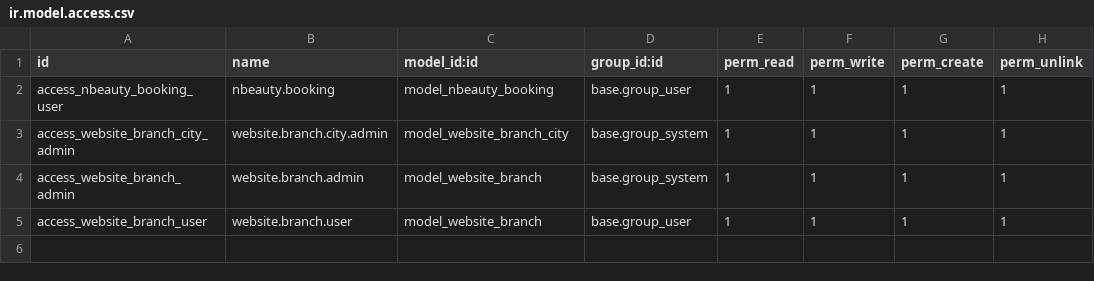
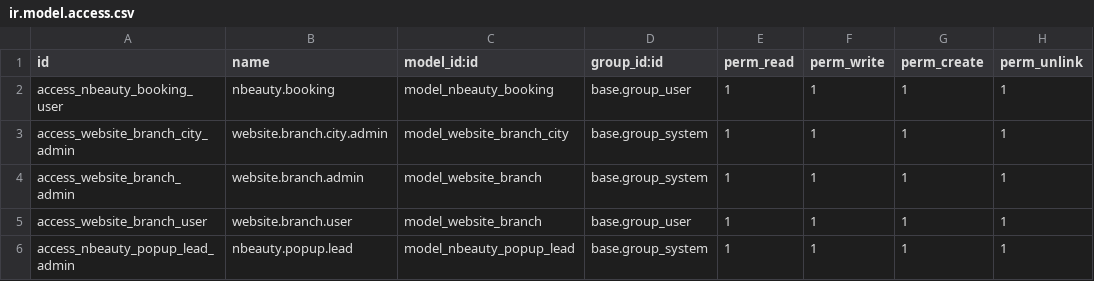
Before and after one commit to mureed-sultan/nbeauty, a CSV file: security/ir.model.access.csv, drawn as a sheet; the diff names each change by its address in the sheet, - before the commit and + after, or states it on an @@ line.

```diff
--- a/security/ir.model.access.csv
+++ b/security/ir.model.access.csv
+row 6: access_nbeauty_popup_lead_admin | nbeauty.popup.lead | model_nbeauty_popup_lead | base.group_system | 1 | 1 | 1 | 1
```
Also changed, not shown: 15 other files.
